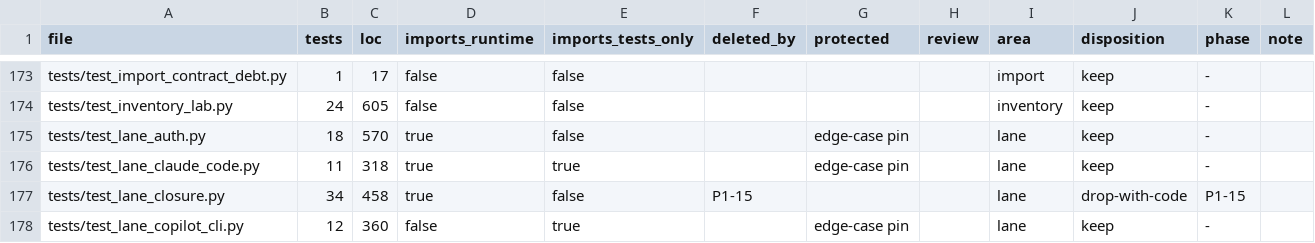
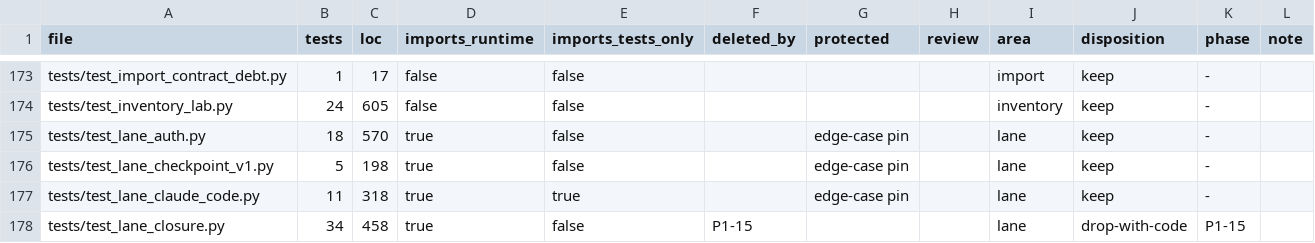
Before and after one commit to forcewake/forge, a CSV file: docs/roadmap/2026-09-29-simplification/test-ledger.csv, drawn as a sheet; only a part is shown, gaps mark what is left out; the shorter side is filled out with more unchanged rows; the diff names each change by its address in the sheet, - before the commit and + after, or states it on an @@ line.

Commit message:
feat: preserve exact checkpoint trees and deduplicate bounded blobs (P2-09)

```diff
--- a/docs/roadmap/2026-09-29-simplification/test-ledger.csv
+++ b/docs/roadmap/2026-09-29-simplification/test-ledger.csv
+row 176: tests/test_lane_checkpoint_v1.py | 5 | 198 | true | false |  | edge-case pin |  | lane | keep | -
```
Also changed, not shown: 6 other files.
